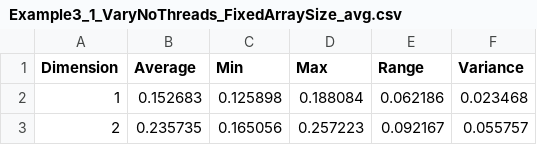
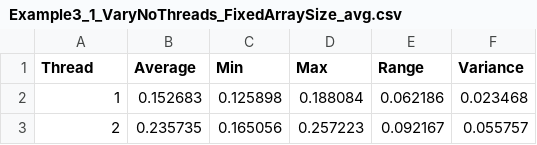
Before and after one commit to TRex22/COMS3008_Parallel_Computing, a CSV file: lab1/results/mine/Example3_1_VaryNoThreads_FixedArraySize_avg.csv, drawn as a sheet; only a part is shown.

Commit message:
got example 2 image

```diff
--- a/lab1/results/mine/Example3_1_VaryNoThreads_FixedArraySize_avg.csv
+++ b/lab1/results/mine/Example3_1_VaryNoThreads_FixedArraySize_avg.csv
@@ -1,2 +1,2 @@
-Dimension,Average,Min,Max,Range,Variance
+Thread,Average,Min,Max,Range,Variance
 1,0.152683,0.125898,0.188084,0.062186,0.023468
```
Also changed, not shown: lab1/results/mine/Example3_3_RND_Parallel_VaryThreads_avg.csv, 2 other files.
